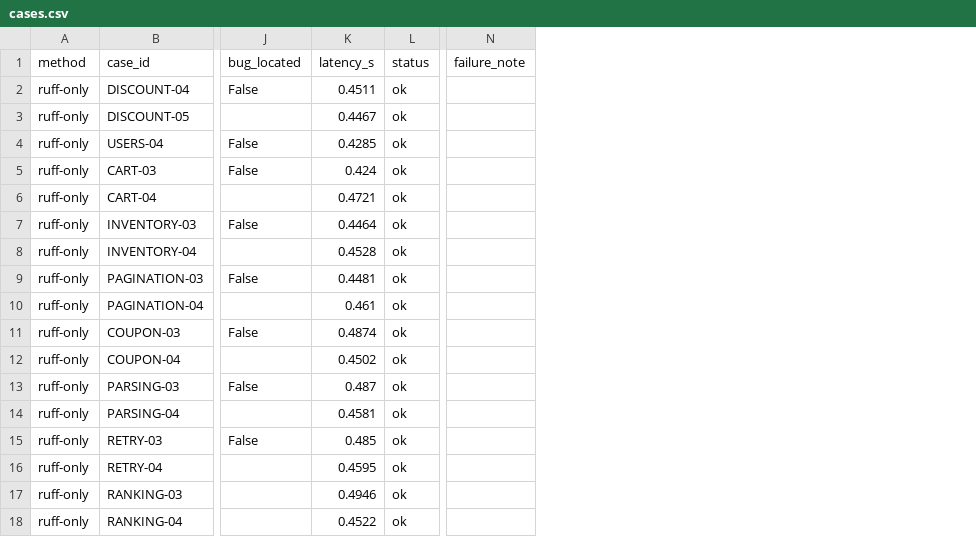
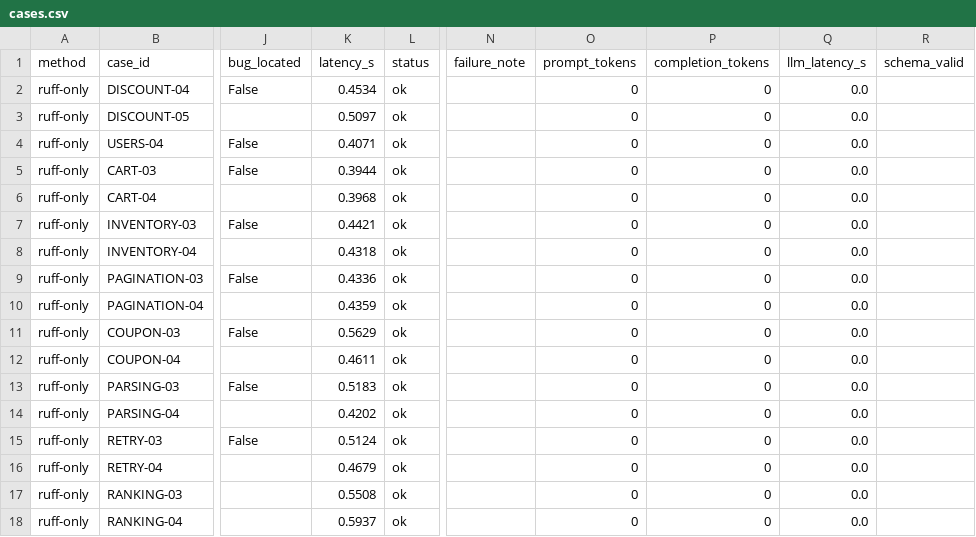
Before and after one commit to Ddoreamon/pr-guardian-ai, a CSV file: docs/benchmark-results/heldout/cases.csv, drawn as a sheet; only a part is shown, gaps mark what is left out; the diff names each change by its address in the sheet, - before the commit and + after, or states it on an @@ line.

```diff
--- a/docs/benchmark-results/heldout/cases.csv
+++ b/docs/benchmark-results/heldout/cases.csv
+column O (prompt_tokens), rows 2-18: all 0
+column P (completion_tokens), rows 2-18: all 0
+column Q (llm_latency_s), rows 2-18: all 0.0
+column R (schema_valid), empty
-K2 (latency_s): 0.4511
+K2 (latency_s): 0.4534
-K3 (latency_s): 0.4467
+K3 (latency_s): 0.5097
-K4 (latency_s): 0.4285
+K4 (latency_s): 0.4071
-K5 (latency_s): 0.424
+K5 (latency_s): 0.3944
-K6 (latency_s): 0.4721
+K6 (latency_s): 0.3968
-K7 (latency_s): 0.4464
+K7 (latency_s): 0.4421
-K8 (latency_s): 0.4528
+K8 (latency_s): 0.4318
-K9 (latency_s): 0.4481
+K9 (latency_s): 0.4336
-K10 (latency_s): 0.461
+K10 (latency_s): 0.4359
-K11 (latency_s): 0.4874
+K11 (latency_s): 0.5629
-K12 (latency_s): 0.4502
+K12 (latency_s): 0.4611
-K13 (latency_s): 0.487
+K13 (latency_s): 0.5183
-K14 (latency_s): 0.4581
+K14 (latency_s): 0.4202
-K15 (latency_s): 0.485
+K15 (latency_s): 0.5124
-K16 (latency_s): 0.4595
+K16 (latency_s): 0.4679
-K17 (latency_s): 0.4946
+K17 (latency_s): 0.5508
-K18 (latency_s): 0.4522
+K18 (latency_s): 0.5937
```
Also changed, not shown: docs/benchmark-results/dev/cases.csv, docs/benchmark-results/dev/summary.csv, 12 other files.
